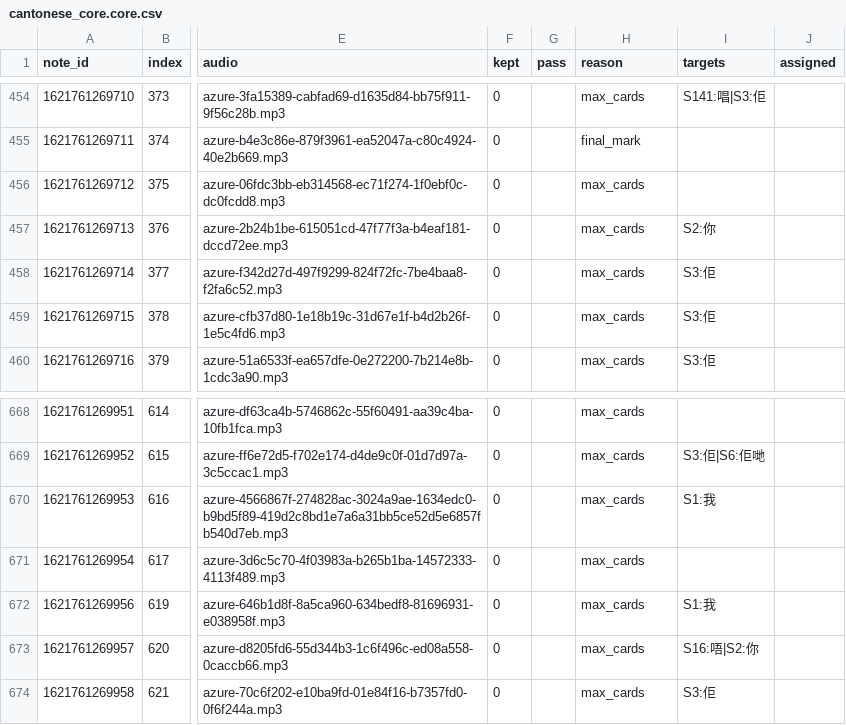
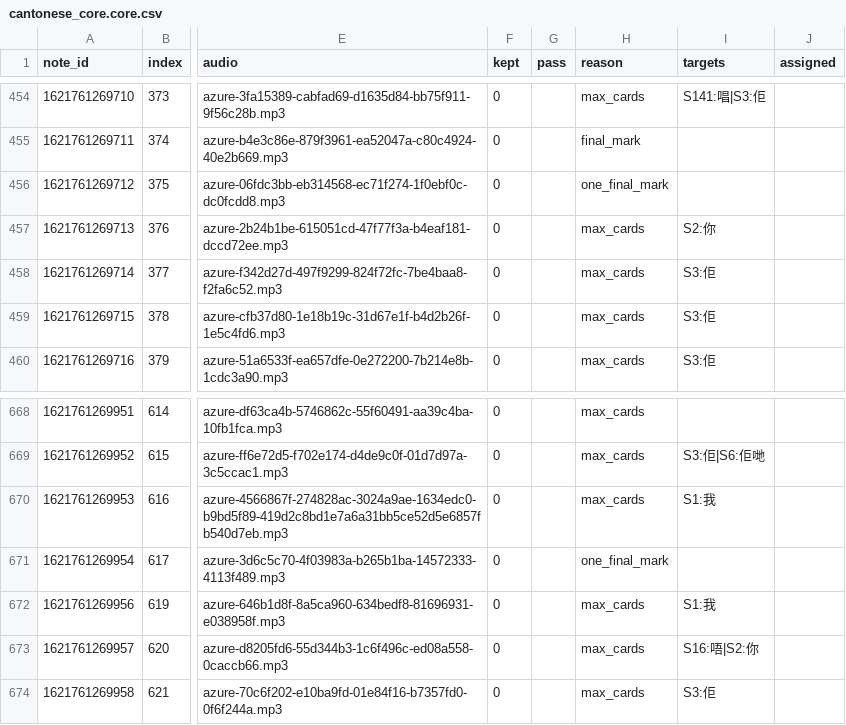
Before and after one commit to boscoh/anki-tools, a CSV file: apkg/cantonese_core.core.csv, drawn as a sheet; only a part is shown, gaps mark what is left out; the diff covers the shown part only; the diff names each change by its address in the sheet, - before the commit and + after, or states it on an @@ line.

Commit message:
Close anki-0d3d: core filter takes the marks from the language profile

```diff
--- a/apkg/cantonese_core.core.csv
+++ b/apkg/cantonese_core.core.csv
-H456 (reason): max_cards
+H456 (reason): one_final_mark
-H671 (reason): max_cards
+H671 (reason): one_final_mark
```
Also changed, not shown: 10 edited cells elsewhere in this file, 19 other files.
